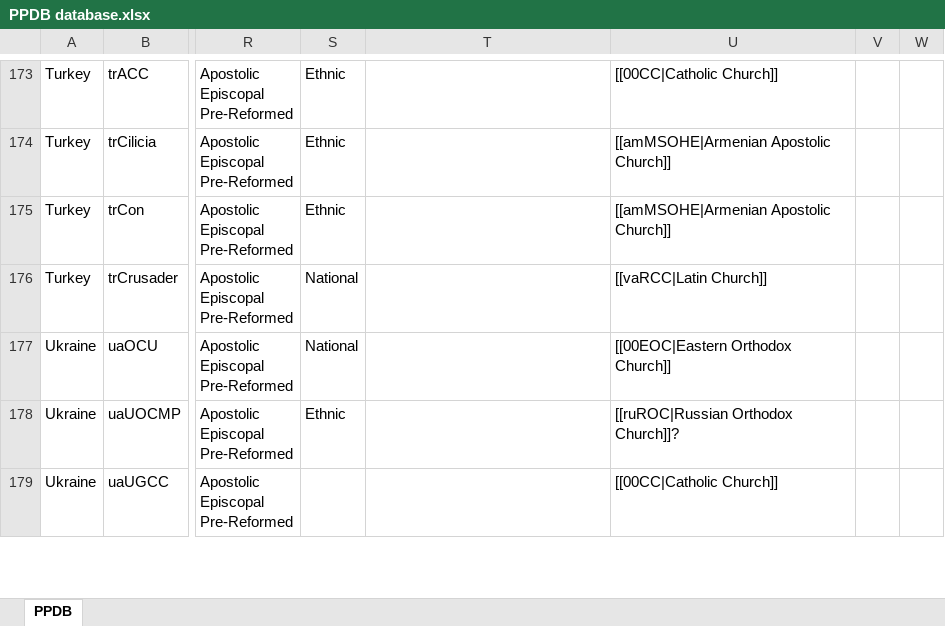
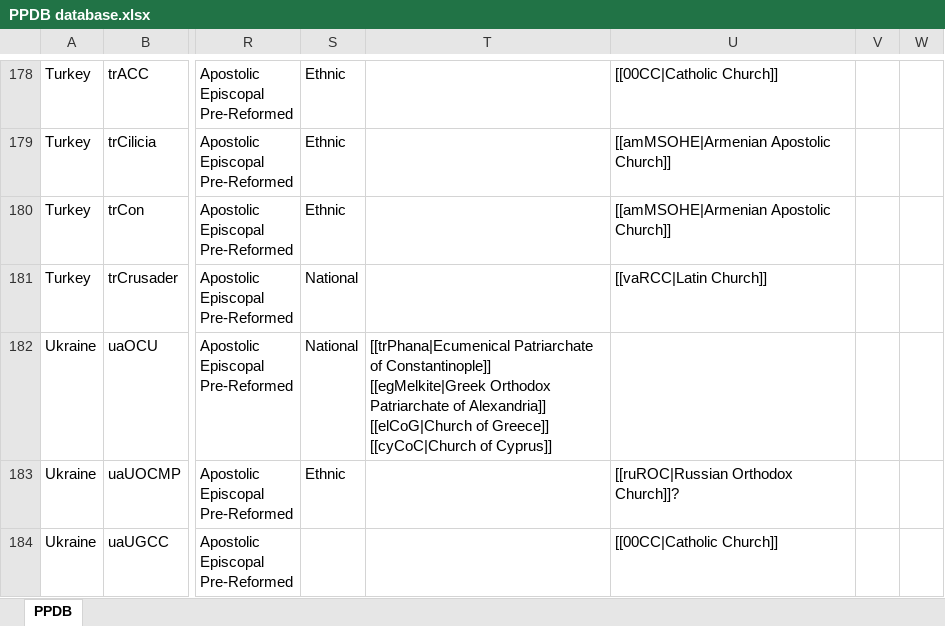
Before and after one commit to hok-brag/hok-brag.github.io, an Excel workbook: data/PPDB database.xlsx, sheet PPDB, drawn as a sheet; only a part is shown, gaps mark what is left out; values as stored, in another font and other column widths than the file's, no borders; addresses are those after the commit; ↵ is a line break in a cell; the diff covers the shown part only; the diff names each change by its address in the sheet, - before the commit and + after, or states it on an @@ line.

```diff
--- a/data/PPDB database.xlsx (sheet PPDB)
+++ b/data/PPDB database.xlsx (sheet PPDB)
-T182: (empty)
+T182: [[trPhana|Ecumenical Patriarchate of Constantinople]] ↵ [[egMelkite|Greek Orthodox Patriarchate of Alexandria]] ↵ [[elCoG|Church of Greece]] ↵ [[cyCoC|Church of Cyprus]]
-U182: [[00EOC|Eastern Orthodox Church]]
+U182: (empty)
```
Also changed, not shown: 8 added rows and 8 edited cells elsewhere in this sheet.
